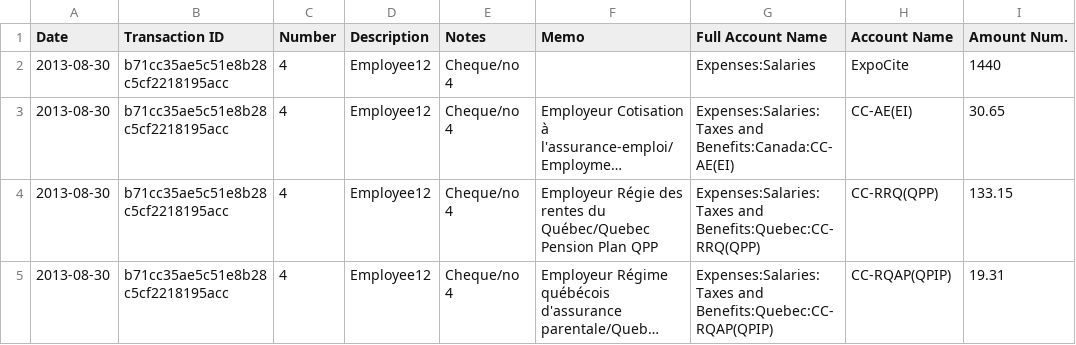
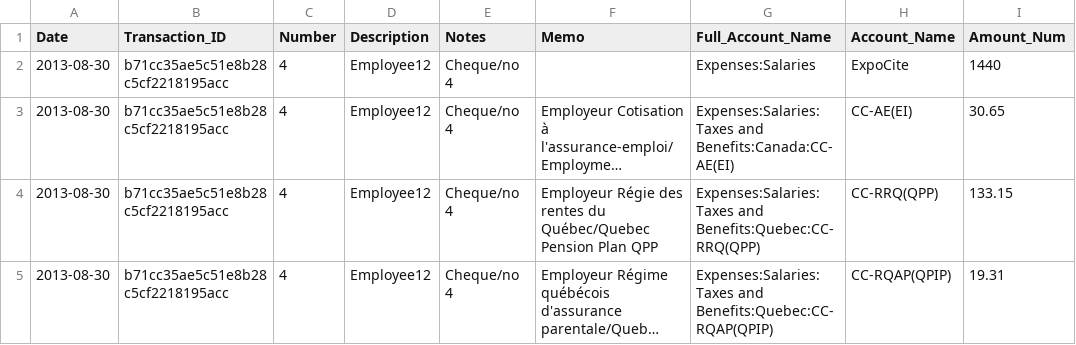
Before and after one commit to cesine/general-ledger, a CSV file: ledger/salaries.csv, drawn as a sheet; only a part is shown; long unchanged cells end in ….

Commit message:
edited column names to remove spaces

```diff
--- a/ledger/salaries.csv
+++ b/ledger/salaries.csv
@@ -1,2 +1,2 @@
-Date,Transaction ID,Number,Description,Notes,Memo,Full Account Name,Account Name,Amount Num.
+Date,Transaction_ID,Number,Description,Notes,Memo,Full_Account_Name,Account_Name,Amount_Num
 2013-08-30,b71cc35ae5c51e8b28c5cf2218195acc,4,Employee12,Cheque/no 4,,Expenses:Salaries,ExpoCite,1440
```
